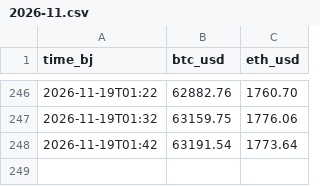
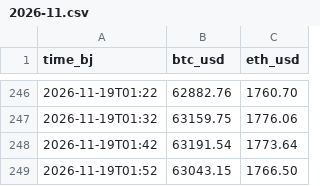
Before and after one commit to justinchou/personal-news-data, a CSV file: data/history/crypto/2026-11.csv, drawn as a sheet; only a part is shown, gaps mark what is left out.

Commit message:
chore(data): live prices 2026-11-19 01:52 Beijing time

```diff
--- a/data/history/crypto/2026-11.csv
+++ b/data/history/crypto/2026-11.csv
@@ -248 +248,2 @@ time_bj,btc_usd,eth_usd
 2026-11-19T01:42,63191.54,1773.64
+2026-11-19T01:52,63043.15,1766.50
```
Also changed, not shown: 1 other file.
